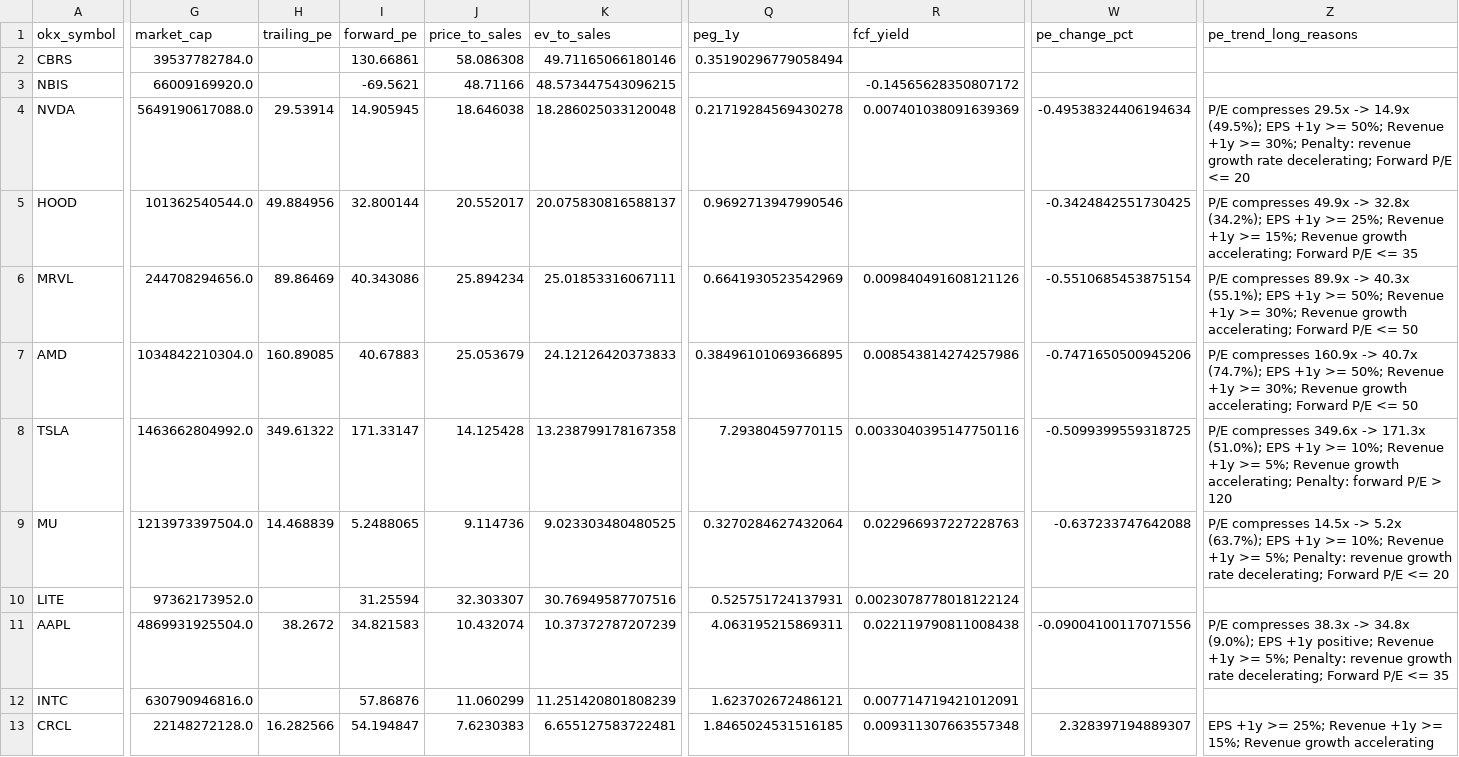
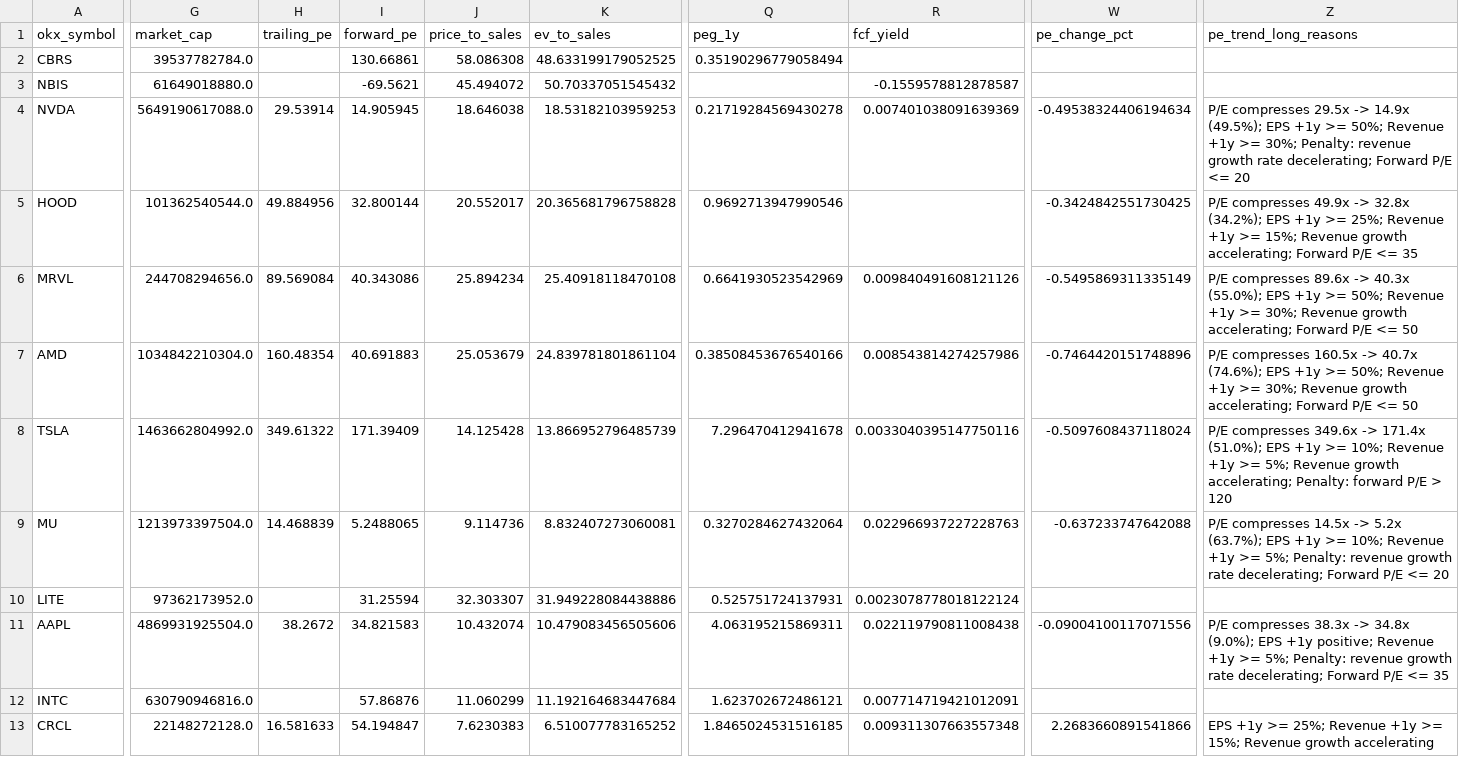
Before and after one commit to Patoinks/Test, a CSV file: data/latest.csv, drawn as a sheet; only a part is shown, gaps mark what is left out; the diff covers the shown part only; the diff names each change by its address in the sheet, - before the commit and + after, or states it on an @@ line.

```diff
--- a/data/latest.csv
+++ b/data/latest.csv
-K2 (ev_to_sales): 49.71165066180146
+K2 (ev_to_sales): 48.633199179052525
-G3 (market_cap): 66009169920.0
+G3 (market_cap): 61649018880.0
-J3 (price_to_sales): 48.71166
+J3 (price_to_sales): 45.494072
-K3 (ev_to_sales): 48.573447543096215
+K3 (ev_to_sales): 50.70337051545432
-R3 (fcf_yield): -0.14565628350807172
+R3 (fcf_yield): -0.1559578812878587
-K4 (ev_to_sales): 18.286025033120048
+K4 (ev_to_sales): 18.53182103959253
-K5 (ev_to_sales): 20.075830816588137
+K5 (ev_to_sales): 20.365681796758828
-H6 (trailing_pe): 89.86469
+H6 (trailing_pe): 89.569084
-K6 (ev_to_sales): 25.01853316067111
+K6 (ev_to_sales): 25.40918118470108
-W6 (pe_change_pct): -0.5510685453875154
+W6 (pe_change_pct): -0.5495869311335149
-Z6 (pe_trend_long_reasons): P/E compresses 89.9x -> 40.3x (55.1%); EPS +1y…
+Z6 (pe_trend_long_reasons): P/E compresses 89.6x -> 40.3x (55.0%); EPS +1y…
-H7 (trailing_pe): 160.89085
+H7 (trailing_pe): 160.48354
-I7 (forward_pe): 40.67883
+I7 (forward_pe): 40.691883
-K7 (ev_to_sales): 24.12126420373833
+K7 (ev_to_sales): 24.839781801861104
-Q7 (peg_1y): 0.38496101069366895
+Q7 (peg_1y): 0.38508453676540166
-W7 (pe_change_pct): -0.7471650500945206
+W7 (pe_change_pct): -0.7464420151748896
-Z7 (pe_trend_long_reasons): P/E compresses 160.9x -> 40.7x (74.7%); EPS +1y…
+Z7 (pe_trend_long_reasons): P/E compresses 160.5x -> 40.7x (74.6%); EPS +1y…
-I8 (forward_pe): 171.33147
+I8 (forward_pe): 171.39409
-K8 (ev_to_sales): 13.238799178167358
+K8 (ev_to_sales): 13.866952796485739
-Q8 (peg_1y): 7.29380459770115
+Q8 (peg_1y): 7.296470412941678
-W8 (pe_change_pct): -0.5099399559318725
+W8 (pe_change_pct): -0.5097608437118024
-Z8 (pe_trend_long_reasons): …349.6x -> 171.3x (51.0%); EPS…
+Z8 (pe_trend_long_reasons): …349.6x -> 171.4x (51.0%); EPS…
-K9 (ev_to_sales): 9.023303480480525
+K9 (ev_to_sales): 8.832407273060081
-K10 (ev_to_sales): 30.76949587707516
+K10 (ev_to_sales): 31.949228084438886
-K11 (ev_to_sales): 10.37372787207239
+K11 (ev_to_sales): 10.479083456505606
-K12 (ev_to_sales): 11.251420801808239
+K12 (ev_to_sales): 11.192164683447684
-H13 (trailing_pe): 16.282566
+H13 (trailing_pe): 16.581633
-K13 (ev_to_sales): 6.655127583722481
+K13 (ev_to_sales): 6.510077783165252
-W13 (pe_change_pct): 2.328397194889307
+W13 (pe_change_pct): 2.2683660891541866
```
Also changed, not shown: 11 edited cells elsewhere in this file, data/history.csv, 2 other files.
